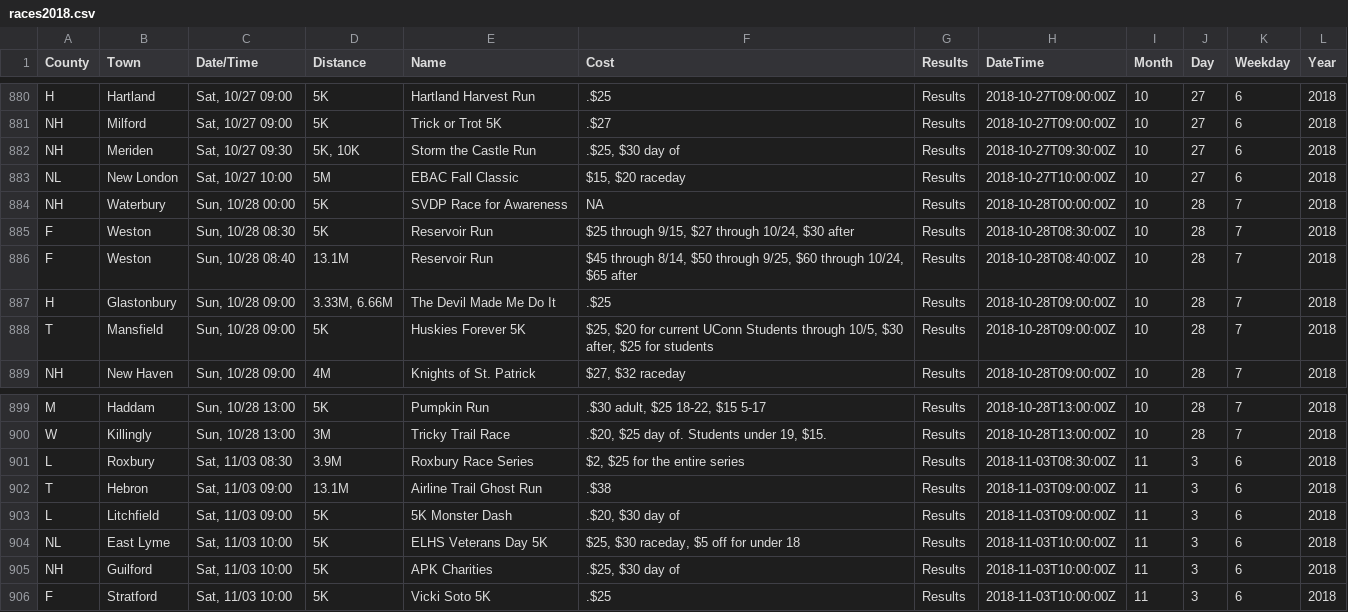
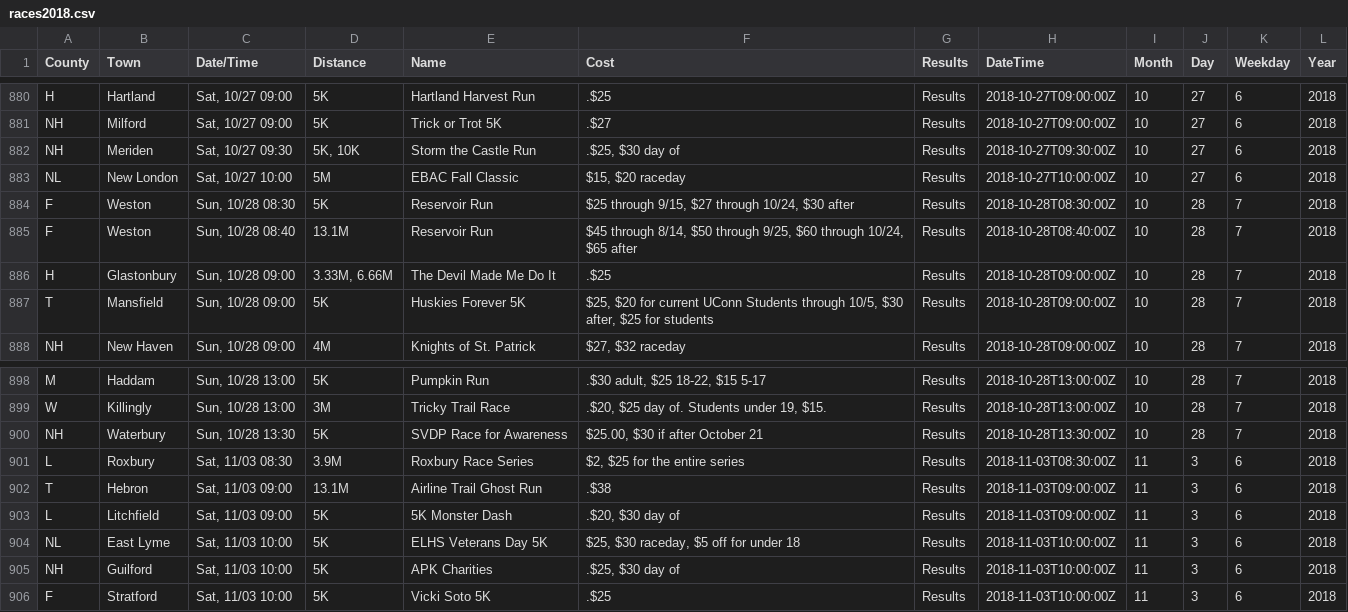
Before and after one commit to jpasini/dataviz-project-template, a CSV file: data/races2018.csv, drawn as a sheet; only a part is shown, gaps mark what is left out.

Commit message:
fresh data

```diff
--- a/data/races2018.csv
+++ b/data/races2018.csv
@@ -885,3 +885,2 @@ NH,Meriden,"Sat, 10/27 09:30","5K, 10K",Storm the Castle Run,".$25, $30 day of",
 NL,New London,"Sat, 10/27 10:00",5M,EBAC Fall Classic,"$15,  $20 raceday",Results,2018-10-27T10:00:00Z,10,27,6,2018
-NH,Waterbury,"Sun, 10/28 00:00",5K,SVDP Race for Awareness,NA,Results,2018-10-28T00:00:00Z,10,28,7,2018
 F,Weston,"Sun, 10/28 08:30",5K,Reservoir Run,"$25 through 9/15, $27 through 10/24, $30 after",Results,2018-10-28T08:30:00Z,10,28,7,2018
@@ -902,2 +901,3 @@ M,Haddam,"Sun, 10/28 13:00",5K,Pumpkin Run,".$30 adult, $25 18-22, $15 5-17",Res
 W,Killingly,"Sun, 10/28 13:00",3M,Tricky Trail Race,".$20, $25 day of.  Students under 19, $15.",Results,2018-10-28T13:00:00Z,10,28,7,2018
+NH,Waterbury,"Sun, 10/28 13:30",5K,SVDP Race for Awareness,"$25.00, $30 if after October 21",Results,2018-10-28T13:30:00Z,10,28,7,2018
 L,Roxbury,"Sat, 11/03 08:30",3.9M,Roxbury Race Series,"$2,  $25 for the entire series",Results,2018-11-03T08:30:00Z,11,3,6,2018
```
Also changed, not shown: 2 other files.
